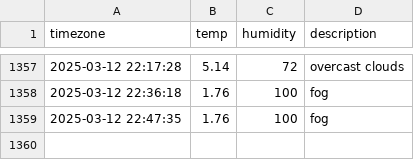
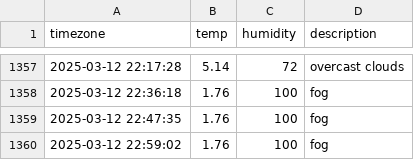
Before and after one commit to parkdohyeon0428/seoul_weather, a CSV file: seoul_weather.csv, drawn as a sheet; only a part is shown, gaps mark what is left out; the diff names each change by its address in the sheet, - before the commit and + after, or states it on an @@ line.

```diff
--- a/seoul_weather.csv
+++ b/seoul_weather.csv
+row 1360: 2025-03-12 22:59:02 | 1.76 | 100 | fog
```
